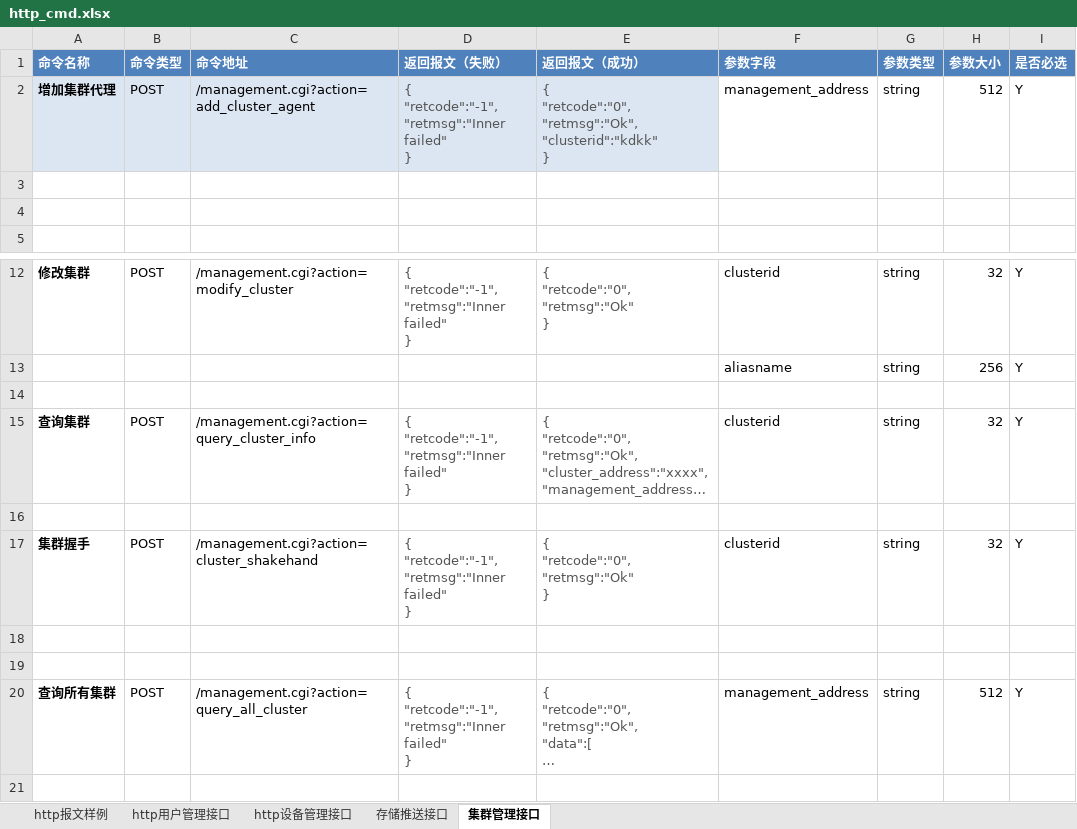
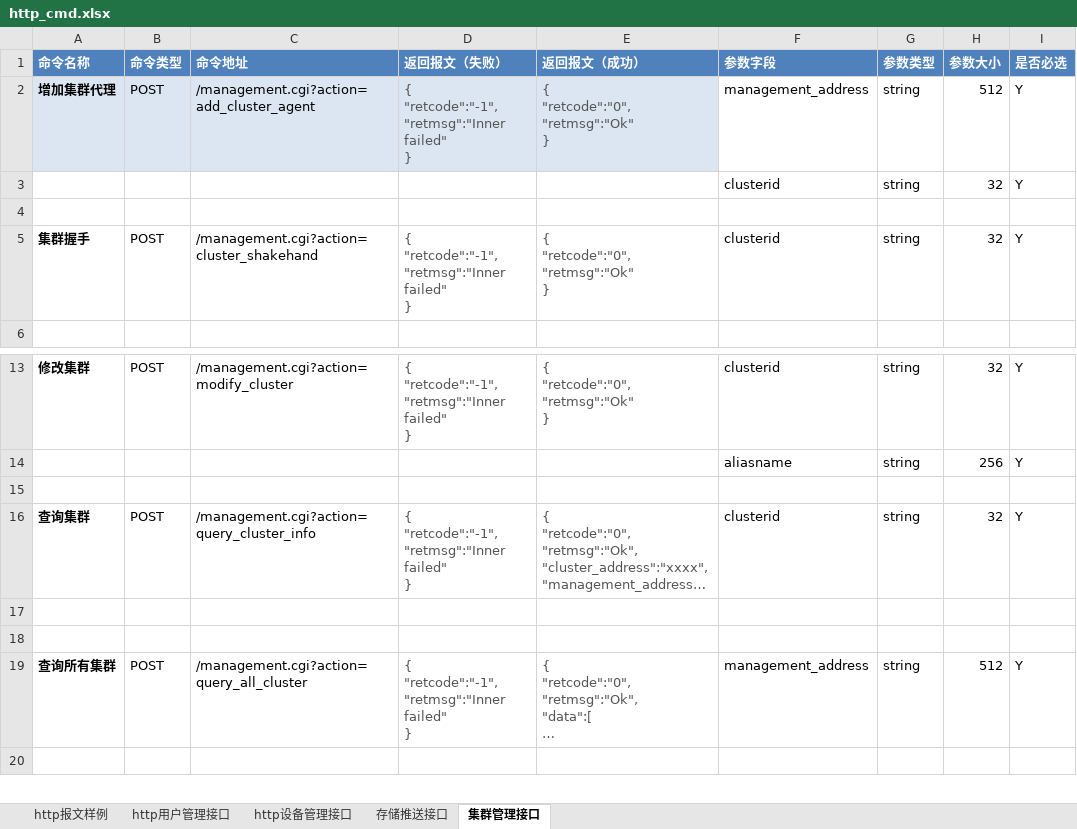
Before and after one commit to GSIL-Monitor/aicode, an Excel workbook: script/http_cmd.xlsx, sheet 集群管理接口, drawn as a sheet; only a part is shown, gaps mark what is left out; long unchanged cells end in …; values as stored, in another font and other column widths than the file's, no borders; removed rows and columns are numbered as before the commit, all else as after; ↵ is a line break in a cell; the diff names each change by its address in the sheet, - before the commit and + after, or states it on an @@ line.

```diff
--- a/script/http_cmd.xlsx (sheet 集群管理接口)
+++ b/script/http_cmd.xlsx (sheet 集群管理接口)
-E2 (返回报文（成功）): { ↵ "retcode":"0", ↵ "retmsg":"Ok", ↵ "clusterid":"kdkk" ↵ }
+E2 (返回报文（成功）): { ↵ "retcode":"0", ↵ "retmsg":"Ok" ↵ }
+row 3:  |  |  |  |  | clusterid | string | 32 | Y
-row 5: (empty)
+row 5: 集群握手 | POST | /management.cgi?action=cluster_shakehand | { ↵ "retcode":"-1", ↵ "retmsg":"Inner failed" ↵ } | { ↵ "retcode":"0", ↵ "retmsg":"Ok" ↵ } | clusterid | string | 32 | Y
-row 16: (empty)
-row 17: 集群握手 | POST | /management.cgi?action=cluster_shakehand | { ↵ "retcode":"-1", ↵ "retmsg":"Inner failed" ↵ } | { ↵ "retcode":"0", ↵ "retmsg":"Ok" ↵ } | clusterid | string | 32 | Y
```
Also changed, not shown: 4 other files.
